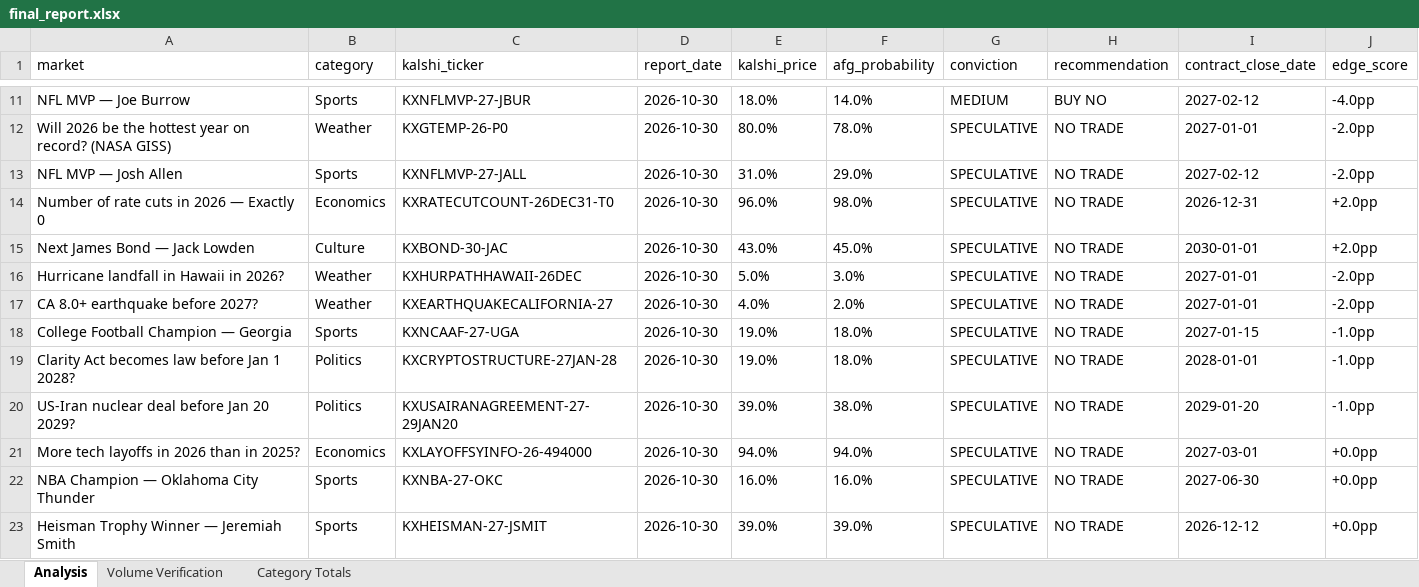
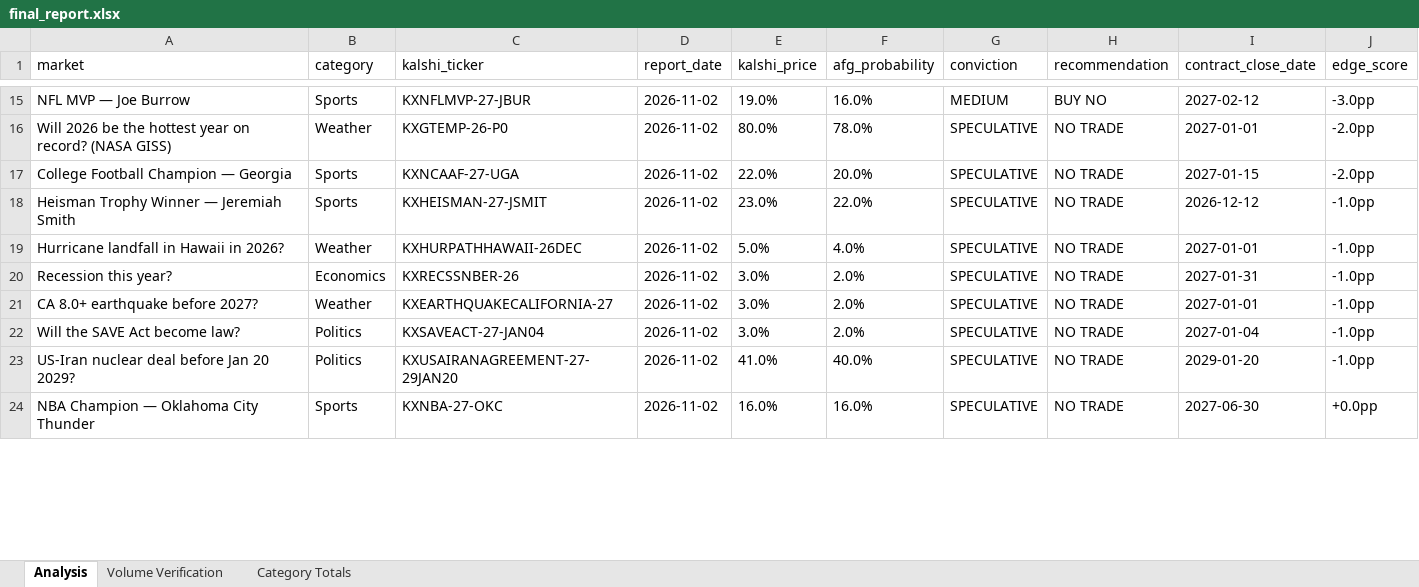
Before and after one commit to scowlfaceq02/afg-scorecard, an Excel workbook: data/final_report.xlsx, sheet Analysis, drawn as a sheet; only a part is shown, gaps mark what is left out; values as stored, in another font and other column widths than the file's, no borders; removed rows and columns are numbered as before the commit, all else as after; the diff covers the shown part only; the diff names each change by its address in the sheet, - before the commit and + after, or states it on an @@ line.

Commit message:
cycle update <date>

```diff
--- a/data/final_report.xlsx (sheet Analysis)
+++ b/data/final_report.xlsx (sheet Analysis)
-D15:D17 (report_date): 2026-10-30
+D15:D17 (report_date): 2026-11-02
-E15 (kalshi_price): 18.0%
+E15 (kalshi_price): 19.0%
-F15 (afg_probability): 14.0%
+F15 (afg_probability): 16.0%
-J15 (edge_score): -4.0pp
+J15 (edge_score): -3.0pp
-A17 (market): NFL MVP — Josh Allen
+A17 (market): College Football Champion — Georgia
-C17 (kalshi_ticker): KXNFLMVP-27-JALL
+C17 (kalshi_ticker): KXNCAAF-27-UGA
-E17 (kalshi_price): 31.0%
+E17 (kalshi_price): 22.0%
-F17 (afg_probability): 29.0%
+F17 (afg_probability): 20.0%
-I17 (contract_close_date): 2027-02-12
+I17 (contract_close_date): 2027-01-15
-row 14: Number of rate cuts in 2026 — Exactly 0 | Economics | KXRATECUTCOUNT-26DEC31-T0 | 2026-10-30 | 96.0% | 98.0% | SPECULATIVE | NO TRADE | 2026-12-31 | +2.0pp
-row 15: Next James Bond — Jack Lowden | Culture | KXBOND-30-JAC | 2026-10-30 | 43.0% | 45.0% | SPECULATIVE | NO TRADE | 2030-01-01 | +2.0pp
+row 18: Heisman Trophy Winner — Jeremiah Smith | Sports | KXHEISMAN-27-JSMIT | 2026-11-02 | 23.0% | 22.0% | SPECULATIVE | NO TRADE | 2026-12-12 | -1.0pp
-D19 (report_date): 2026-10-30
+D19 (report_date): 2026-11-02
-F19 (afg_probability): 3.0%
+F19 (afg_probability): 4.0%
-J19 (edge_score): -2.0pp
+J19 (edge_score): -1.0pp
+row 20: Recession this year? | Economics | KXRECSSNBER-26 | 2026-11-02 | 3.0% | 2.0% | SPECULATIVE | NO TRADE | 2027-01-31 | -1.0pp
-D21 (report_date): 2026-10-30
+D21 (report_date): 2026-11-02
-E21 (kalshi_price): 4.0%
+E21 (kalshi_price): 3.0%
-J21 (edge_score): -2.0pp
+J21 (edge_score): -1.0pp
-row 18: College Football Champion — Georgia | Sports | KXNCAAF-27-UGA | 2026-10-30 | 19.0% | 18.0% | SPECULATIVE | NO TRADE | 2027-01-15 | -1.0pp
-A22 (market): Clarity Act becomes law before Jan 1 2028?
+A22 (market): Will the SAVE Act become law?
-C22 (kalshi_ticker): KXCRYPTOSTRUCTURE-27JAN-28
+C22 (kalshi_ticker): KXSAVEACT-27-JAN04
-D22:D23 (report_date): 2026-10-30
+D22:D23 (report_date): 2026-11-02
-E22 (kalshi_price): 19.0%
+E22 (kalshi_price): 3.0%
-F22 (afg_probability): 18.0%
+F22 (afg_probability): 2.0%
-I22 (contract_close_date): 2028-01-01
+I22 (contract_close_date): 2027-01-04
-E23 (kalshi_price): 39.0%
+E23 (kalshi_price): 41.0%
-F23 (afg_probability): 38.0%
+F23 (afg_probability): 40.0%
-row 21: More tech layoffs in 2026 than in 2025? | Economics | KXLAYOFFSYINFO-26-494000 | 2026-10-30 | 94.0% | 94.0% | SPECULATIVE | NO TRADE | 2027-03-01 | +0.0pp
-D24 (report_date): 2026-10-30
+D24 (report_date): 2026-11-02
-row 23: Heisman Trophy Winner — Jeremiah Smith | Sports | KXHEISMAN-27-JSMIT | 2026-10-30 | 39.0% | 39.0% | SPECULATIVE | NO TRADE | 2026-12-12 | +0.0pp
```
Also changed, not shown: 8 added rows, 4 removed rows and 30 edited cells elsewhere in this sheet, 8 other files.
